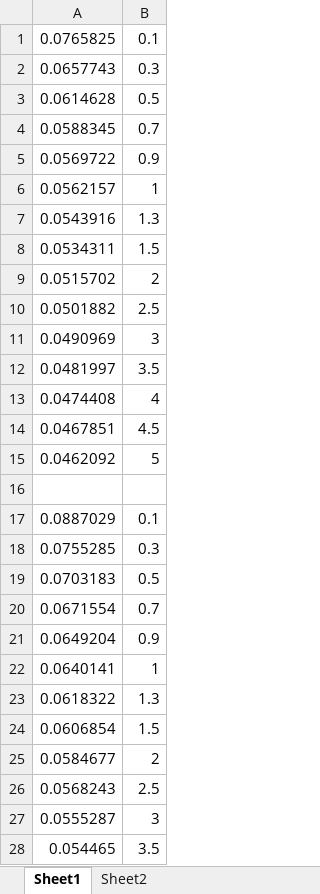
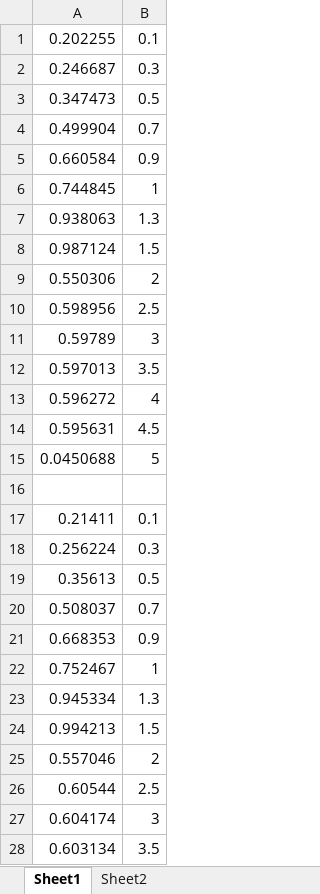
Before and after one commit to VladimirSmetana/Aerodynamics, an Excel workbook: coef.xlsx, sheet Sheet1, drawn as a sheet; only a part is shown; values as stored, in another font and other column widths than the file's, no borders; charts and pictures not drawn; the diff covers the shown part only; the diff names each change by its address in the sheet, - before the commit and + after, or states it on an @@ line.

```diff
--- a/coef.xlsx (sheet Sheet1)
+++ b/coef.xlsx (sheet Sheet1)
-A1: 0.0765825
+A1: 0.202255
-A2: 0.0657743
+A2: 0.246687
-A3: 0.0614628
+A3: 0.347473
-A4: 0.0588345
+A4: 0.499904
-A5: 0.0569722
+A5: 0.660584
-A6: 0.0562157
+A6: 0.744845
-A7: 0.0543916
+A7: 0.938063
-A8: 0.0534311
+A8: 0.987124
-A9: 0.0515702
+A9: 0.550306
-A10: 0.0501882
+A10: 0.598956
-A11: 0.0490969
+A11: 0.59789
-A12: 0.0481997
+A12: 0.597013
-A13: 0.0474408
+A13: 0.596272
-A14: 0.0467851
+A14: 0.595631
-A15: 0.0462092
+A15: 0.0450688
-A17: 0.0887029
+A17: 0.21411
-A18: 0.0755285
+A18: 0.256224
-A19: 0.0703183
+A19: 0.35613
-A20: 0.0671554
+A20: 0.508037
-A21: 0.0649204
+A21: 0.668353
-A22: 0.0640141
+A22: 0.752467
-A23: 0.0618322
+A23: 0.945334
-A24: 0.0606854
+A24: 0.994213
-A25: 0.0584677
+A25: 0.557046
-A26: 0.0568243
+A26: 0.60544
-A27: 0.0555287
+A27: 0.604174
-A28: 0.054465
+A28: 0.603134
```
Also changed, not shown: 48 edited cells elsewhere in this sheet, sheet Sheet2, charts or pictures, 10 other files.
